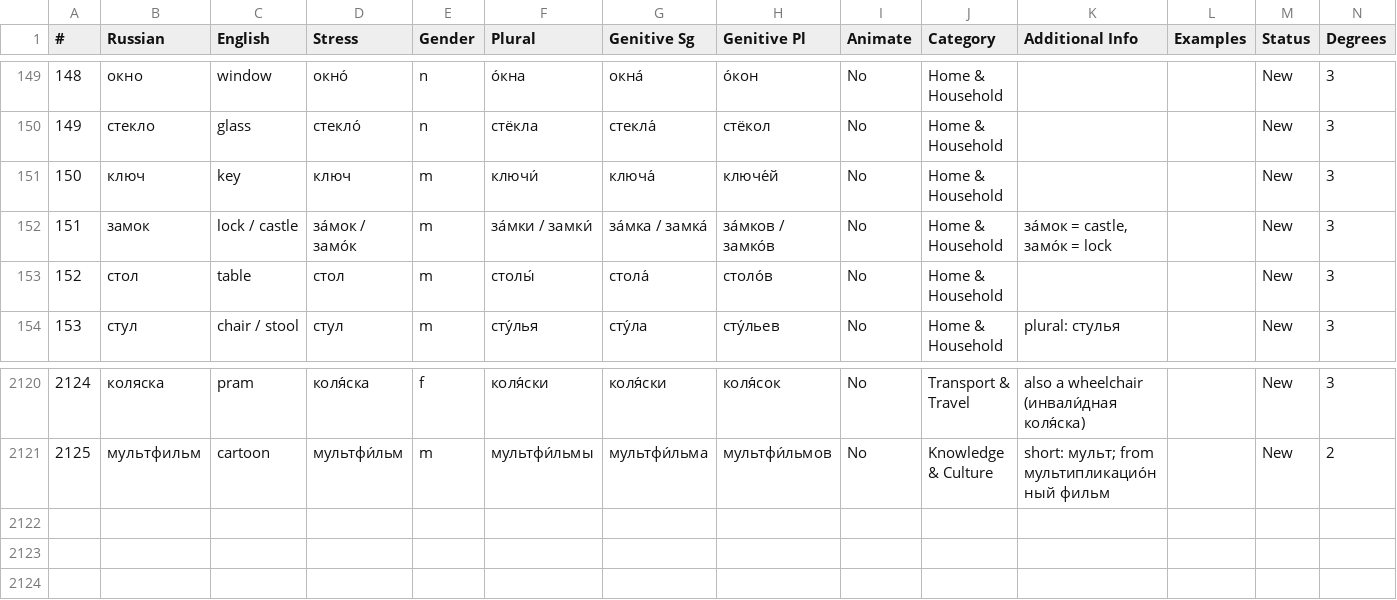
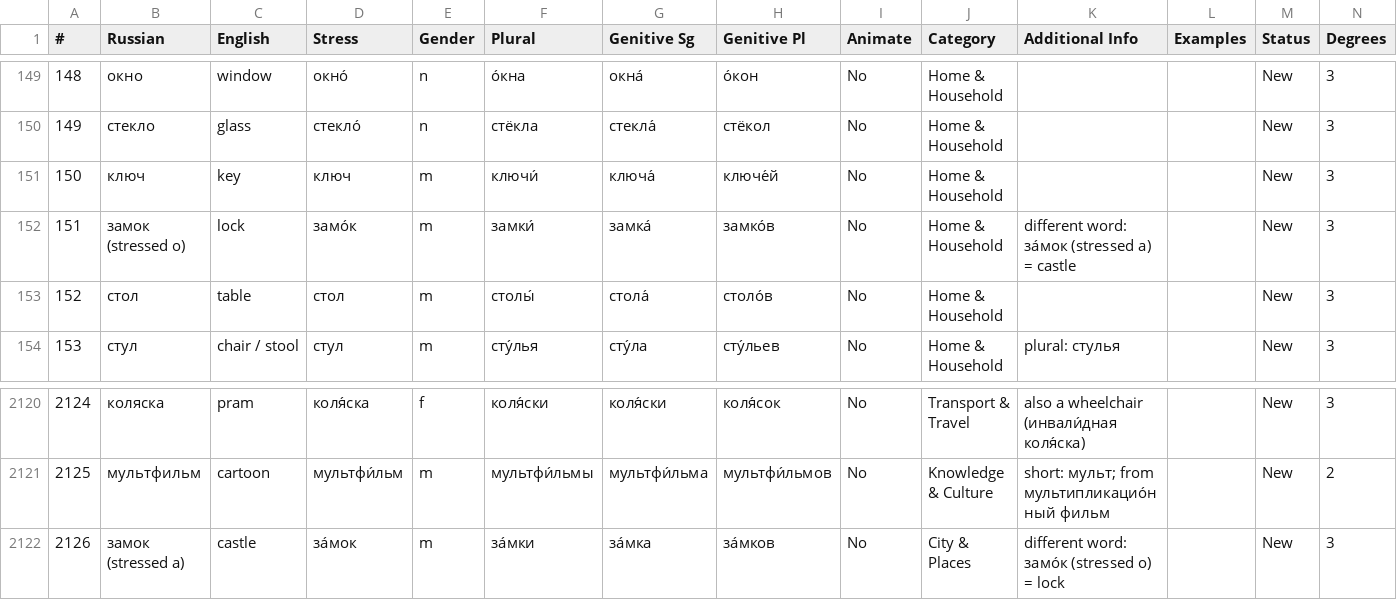
Before and after one commit to icarus612/daedalus-mono, a TSV file: libs/python/anki-tools/anki_tools/data/russian-vocabulary/nouns.tsv, drawn as a sheet; only a part is shown, gaps mark what is left out.

Commit message:
feat(anki-tools): за́мок (castle) and замо́к (lock) are separate cards with their own recordings

```diff
--- a/libs/python/anki-tools/anki_tools/data/russian-vocabulary/nouns.tsv
+++ b/libs/python/anki-tools/anki_tools/data/russian-vocabulary/nouns.tsv
@@ -151,3 +151,3 @@
 150	ключ	key	ключ	m	ключи́	ключа́	ключе́й	No	Home & Household			New	3
-151	замок	lock / castle	за́мок / замо́к	m	за́мки / замки́	за́мка / замка́	за́мков / замко́в	No	Home & Household	за́мок = castle, замо́к = lock		New	3
+151	замок (stressed о)	lock	замо́к	m	замки́	замка́	замко́в	No	Home & Household	different word: за́мок (stressed а) = castle		New	3
 152	стол	table	стол	m	столы́	стола́	столо́в	No	Home & Household			New	3
@@ -2121 +2121,2 @@
 2125	мультфильм	cartoon	мультфи́льм	m	мультфи́льмы	мультфи́льма	мультфи́льмов	No	Knowledge & Culture	short: мульт; from мультипликацио́нный фильм		New	2
+2126	замок (stressed а)	castle	за́мок	m	за́мки	за́мка	за́мков	No	City & Places	different word: замо́к (stressed о) = lock		New	3
```
Also changed, not shown: libs/python/anki-tools/anki_tools/data/russian-vocabulary/form-fill.tsv, 15 other files.
